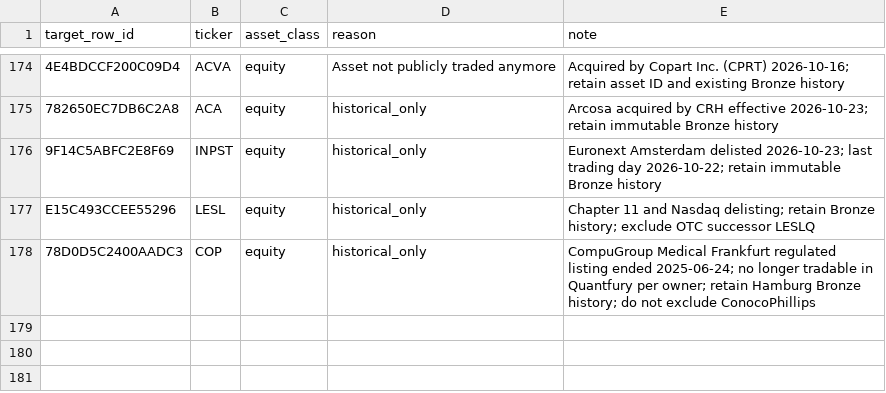
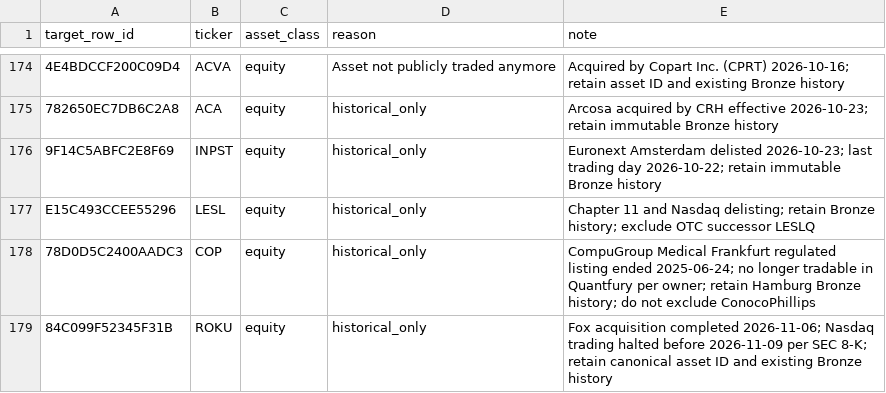
Before and after one commit to atorossian/alpha-edge, a CSV file: data/universe/asset_excluded.csv, drawn as a sheet; only a part is shown, gaps mark what is left out.

Commit message:
AEA-94: route Milan EODHD via verified TLS and exclude delisted Roku

```diff
--- a/data/universe/asset_excluded.csv
+++ b/data/universe/asset_excluded.csv
@@ -178 +178,2 @@ E15C493CCEE55296,LESL,equity,historical_only,Chapter 11 and Nasdaq delisting; re
 78D0D5C2400AADC3,COP,equity,historical_only,CompuGroup Medical Frankfurt regulated listing ended 2025-06-24; no longer tradable in Quantfury per owner; retain Hamburg Bronze history; do not exclude ConocoPhillips
+84C099F52345F31B,ROKU,equity,historical_only,Fox acquisition completed 2026-11-06; Nasdaq trading halted before 2026-11-09 per SEC 8-K; retain canonical asset ID and existing Bronze history
```
Also changed, not shown: data/universe/universe.csv, 2 other files.
